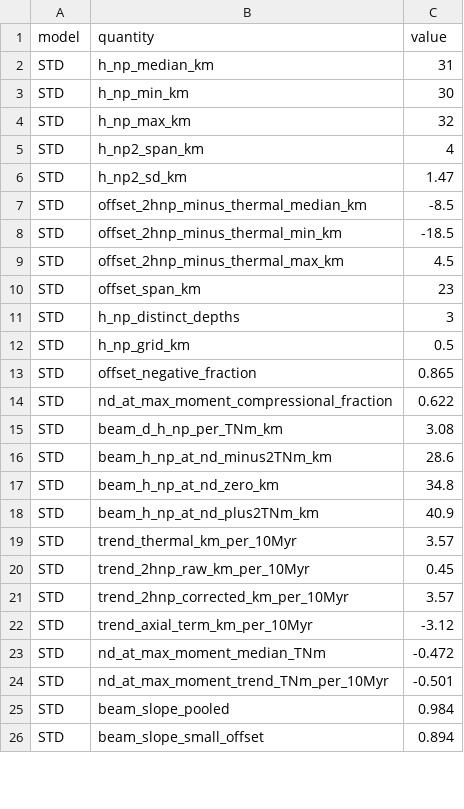
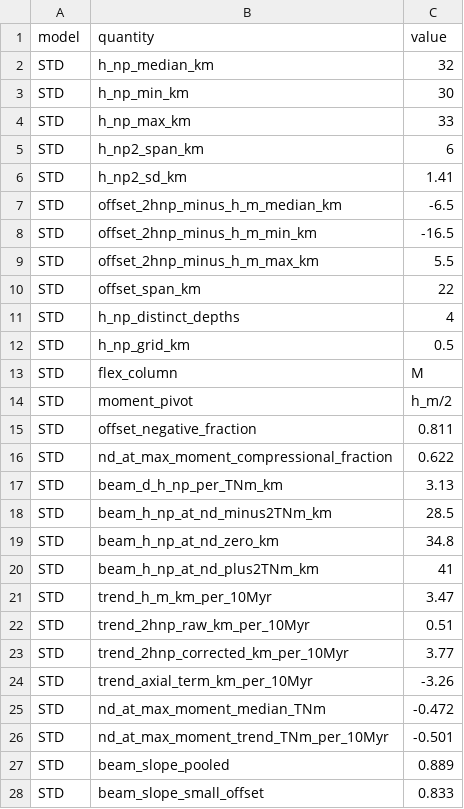
Before and after one commit to dansand/trench_pull_fluidity, a CSV file: tables/neutral_plane.csv, drawn as a sheet; only a part is shown; the diff covers the shown part only.

Commit message:
fig_neutral_plane: one column, one pivot — the whole analysis at x_m
Dan's ruling, 2026-10-15, after an external review of the SI found the
beam relation was being fed inconsistent inputs. Two real defects, both
pre-existing, neither caused by the h_m change earlier today.

ONE COLUMN. The relation ties thickness, in-plane resultant and moment
together, so all three must describe one section. They did not:
 defaults to FLEX_COL='T', so h_m and 2h_np came from the
trench while N_D and M came from the max-moment column ~20 km seaward.
The docstring asserted they were the same column; that went stale when
the default moved to the trench on 2026-10-11. Everything is now taken
at the maximum-moment column, passed explicitly. It is the right column
for this analysis: the plate is most strongly bent there, so the neutral
plane is best defined, and it is where outer-rise seismicity would
sample the stress state.

ONE PIVOT. The beam result follows from the FIRST MOMENT ABOUT
MID-DEPTH, but the cached M_max is taken about a fixed pivot at the
trench neutral plane. Shifting a pivot by p changes the moment by
-p N_D -- proportional to the very quantity being detected -- so part of
the former agreement was the error correlating with the signal. M is now
re-formed about h_m/2 from the cached profile at x_m. M_max keeps its
own meaning elsewhere and is untouched.

WHAT MOVES. Panel-(c) slope 0.98/1.12 -> 0.89/0.85, intercept
-5.9/-1.2 -> -4.2/-0.5 km, r still 0.99 with sub-km scatter. Trends:
h_m +3.47/+3.79, raw 2h_np +0.51/+1.08, axial -3.26/-3.11, corrected
+3.77/+4.19. The three now add exactly, which they did not before.

The former near-unit slope was flattered by the mixed inputs. The
corrected result is weaker but sound: the neutral plane tracks N_D/M
tightly and linearly, at about 0.87 of the homogeneous-beam rate.

Stale keys renamed, as the review asked: trend_thermal_km_per_10Myr ->
trend_h_m_km_per_10Myr, offset_2hnp_minus_thermal_* ->
offset_2hnp_minus_h_m_*. flex_column and moment_pivot are now tabulated
so the provenance never has to be inferred again.

```diff
--- a/tables/neutral_plane.csv
+++ b/tables/neutral_plane.csv
@@ -1,26 +1,28 @@
 model,quantity,value
-STD,h_np_median_km,31
+STD,h_np_median_km,32
 STD,h_np_min_km,30
-STD,h_np_max_km,32
-STD,h_np2_span_km,4
-STD,h_np2_sd_km,1.47
-STD,offset_2hnp_minus_thermal_median_km,-8.5
-STD,offset_2hnp_minus_thermal_min_km,-18.5
-STD,offset_2hnp_minus_thermal_max_km,4.5
-STD,offset_span_km,23
-STD,h_np_distinct_depths,3
+STD,h_np_max_km,33
+STD,h_np2_span_km,6
+STD,h_np2_sd_km,1.41
+STD,offset_2hnp_minus_h_m_median_km,-6.5
+STD,offset_2hnp_minus_h_m_min_km,-16.5
+STD,offset_2hnp_minus_h_m_max_km,5.5
+STD,offset_span_km,22
+STD,h_np_distinct_depths,4
 STD,h_np_grid_km,0.5
-STD,offset_negative_fraction,0.865
+STD,flex_column,M
+STD,moment_pivot,h_m/2
+STD,offset_negative_fraction,0.811
 STD,nd_at_max_moment_compressional_fraction,0.622
-STD,beam_d_h_np_per_TNm_km,3.08
-STD,beam_h_np_at_nd_minus2TNm_km,28.6
+STD,beam_d_h_np_per_TNm_km,3.13
+STD,beam_h_np_at_nd_minus2TNm_km,28.5
 STD,beam_h_np_at_nd_zero_km,34.8
-STD,beam_h_np_at_nd_plus2TNm_km,40.9
-STD,trend_thermal_km_per_10Myr,3.57
-STD,trend_2hnp_raw_km_per_10Myr,0.45
-STD,trend_2hnp_corrected_km_per_10Myr,3.57
-STD,trend_axial_term_km_per_10Myr,-3.12
+STD,beam_h_np_at_nd_plus2TNm_km,41
+STD,trend_h_m_km_per_10Myr,3.47
+STD,trend_2hnp_raw_km_per_10Myr,0.51
+STD,trend_2hnp_corrected_km_per_10Myr,3.77
+STD,trend_axial_term_km_per_10Myr,-3.26
 STD,nd_at_max_moment_median_TNm,-0.472
 STD,nd_at_max_moment_trend_TNm_per_10Myr,-0.501
-STD,beam_slope_pooled,0.984
-STD,beam_slope_small_offset,0.894
+STD,beam_slope_pooled,0.889
+STD,beam_slope_small_offset,0.833
```
Also changed, not shown: 2 added rows and 24 edited cells elsewhere in this file, 3 other files.
